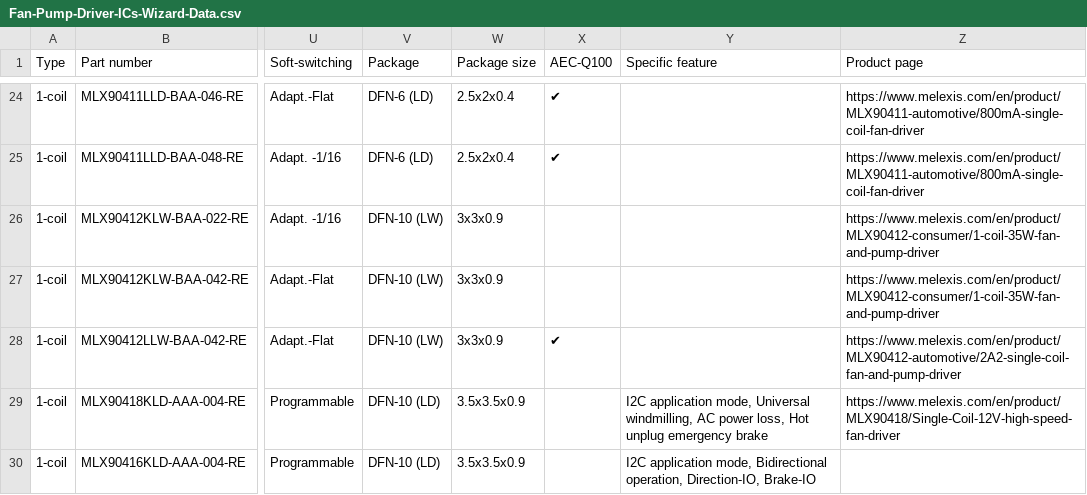
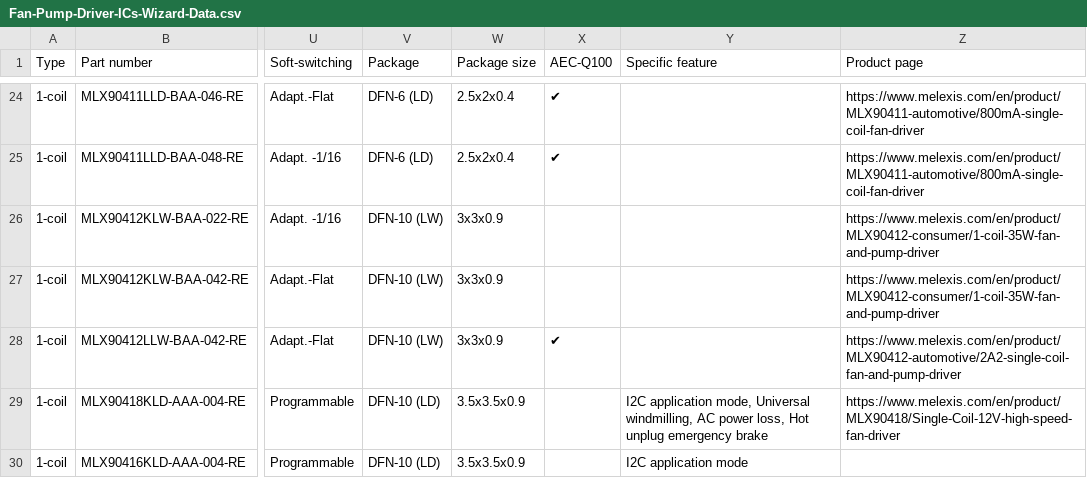
Before and after one commit to MelexisBC/Wizard--Fan-Pump-Driver-ICs-Data, a CSV file: Fan-Pump-Driver-ICs-Wizard-Data.csv, drawn as a sheet; only a part is shown, gaps mark what is left out; the diff names each change by its address in the sheet, - before the commit and + after, or states it on an @@ line.

Commit message:
Wizard - Fan and pump driver ICs - Google sheet updated

```diff
--- a/Fan-Pump-Driver-ICs-Wizard-Data.csv
+++ b/Fan-Pump-Driver-ICs-Wizard-Data.csv
-Y30 (Specific feature): I2C application mode, Bidirectional operation, Direction-IO, Brake-IO
+Y30 (Specific feature): I2C application mode
```
